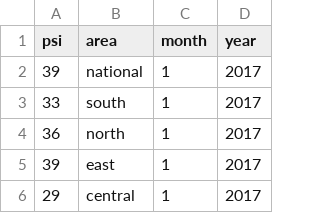
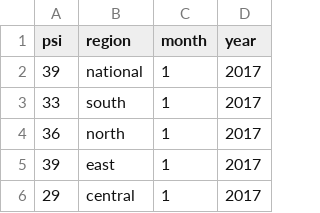
Before and after one commit to cannotknee/50.038-CDS-Project, a CSV file: data/psi_data.csv, drawn as a sheet; only a part is shown.

Commit message:
Completed CPI, PSI, region columns for features

```diff
--- a/data/psi_data.csv
+++ b/data/psi_data.csv
@@ -1,2 +1,2 @@
-psi,area,month,year
+psi,region,month,year
 39,national,1,2017
```
Also changed, not shown: 2 other files.
